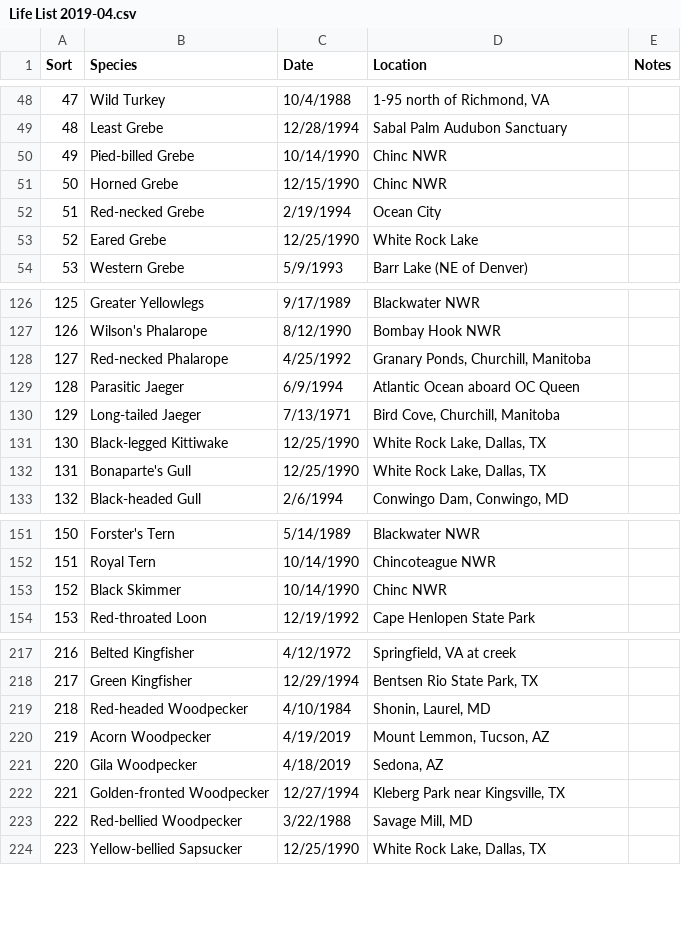
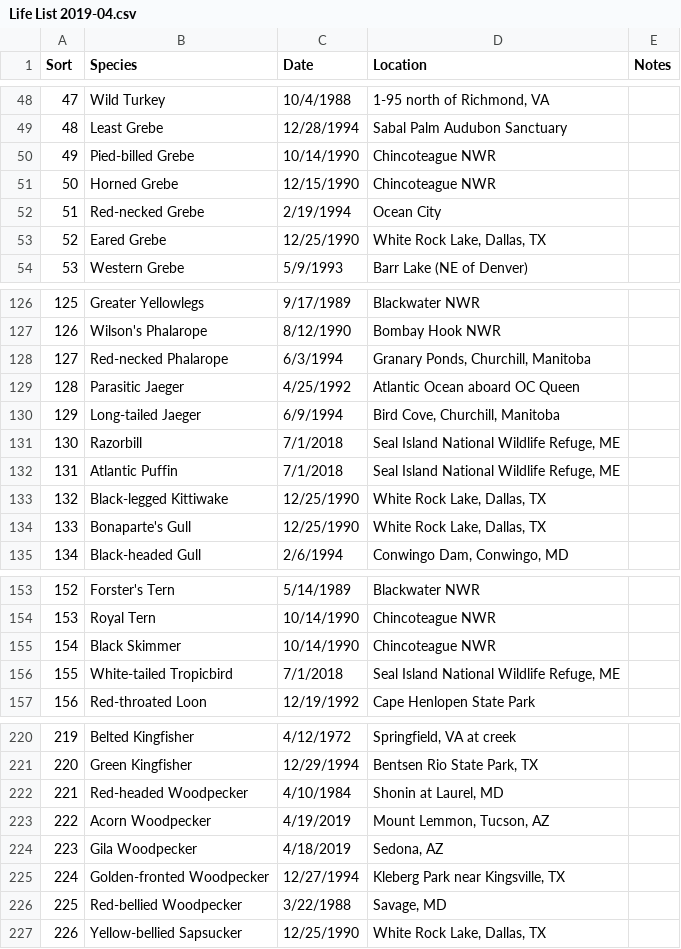
Before and after one commit to mpemburn/sandbox, a CSV file: storage/Data/Life List 2019-04.csv, drawn as a sheet; only a part is shown, gaps mark what is left out; addresses are those after the commit; the diff covers the shown part only; the diff names each change by its address in the sheet, - before the commit and + after, or states it on an @@ line.

Commit message:
Update lists.

```diff
--- a/storage/Data/Life List 2019-04.csv
+++ b/storage/Data/Life List 2019-04.csv
-D50:D51 (Location): Chinc NWR
+D50:D51 (Location): Chincoteague NWR
-D53 (Location): White Rock Lake
+D53 (Location): White Rock Lake, Dallas, TX
-C128 (Date): 4/25/1992
+C128 (Date): 6/3/1994
-C129 (Date): 6/9/1994
+C129 (Date): 4/25/1992
-C130 (Date): 7/13/1971
+C130 (Date): 6/9/1994
+row 131: 130 | Razorbill | 7/1/2018 | Seal Island National Wildlife Refuge, ME
+row 132: 131 | Atlantic Puffin | 7/1/2018 | Seal Island National Wildlife Refuge, ME
@@ column A (Sort) renumbered from row 133 down @@
-D155 (Location): Chinc NWR
+D155 (Location): Chincoteague NWR
+row 156: 155 | White-tailed Tropicbird | 7/1/2018 | Seal Island National Wildlife Refuge, ME
-D222 (Location): Shonin, Laurel, MD
+D222 (Location): Shonin at Laurel, MD
-D226 (Location): Savage Mill, MD
+D226 (Location): Savage, MD
```
Also changed, not shown: 2 edited cells elsewhere in this file, storage/Data/Arizona Trip 2019.csv, storage/Data/Life List 1995.csv, 2 other files.
